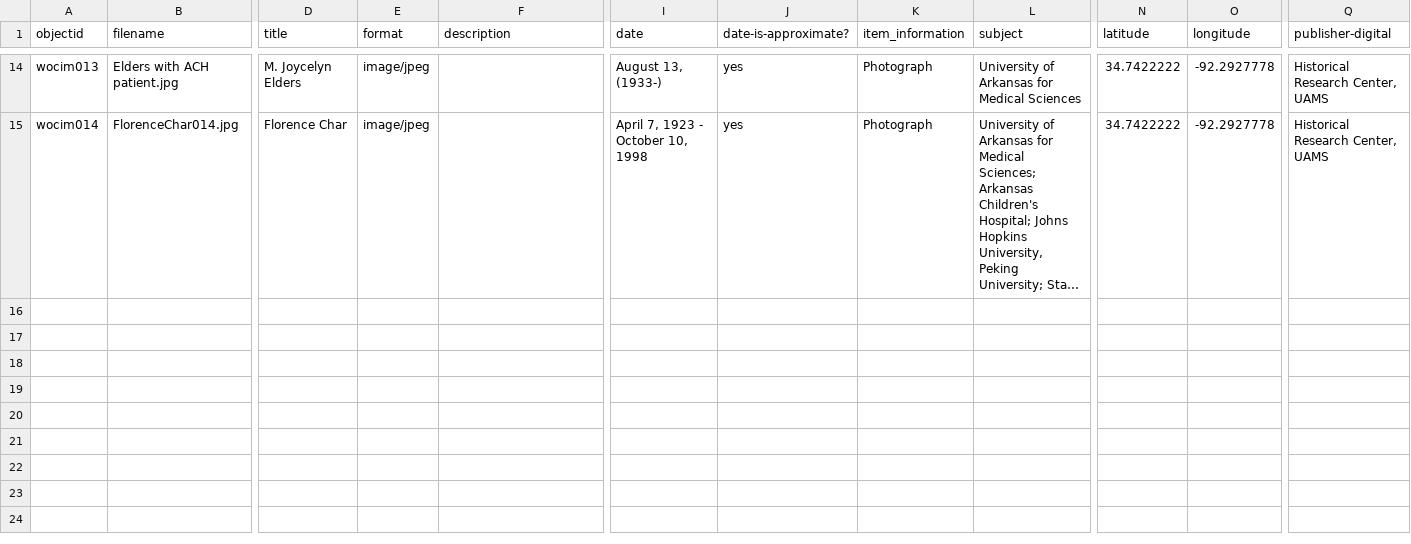
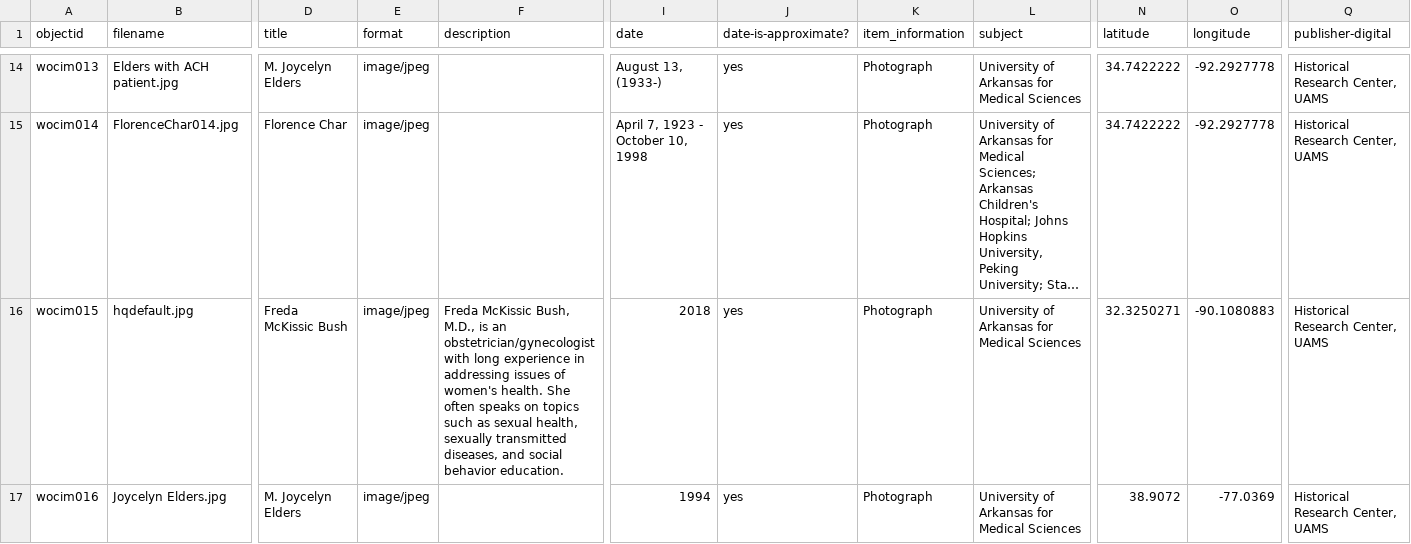
Before and after one commit to Starkad2/Wocim-GH2, a CSV file: _data/Wocim.csv, drawn as a sheet; only a part is shown, gaps mark what is left out; long unchanged cells end in …; rows hold the shown columns only; the diff covers the shown part only; the diff names each change by its address in the sheet, - before the commit and + after, or states it on an @@ line.

Commit message:
Add files via upload

```diff
--- a/_data/Wocim.csv
+++ b/_data/Wocim.csv
+row 16: wocim015 | hqdefault.jpg | Freda McKissic Bush | image/jpeg | Freda McKissic Bush, M.D., is an obstetrician/gynecologist with long experience in addressing issues of women's health. She often speaks on topics such as sexual health, sexually transmitted diseases, and social behavior education. | 2018 | yes | Photograph | University of Arkansas for Medical Sciences | 32.3250271 | -90.1080883 | Historical Research Center, UAMS
+row 17: wocim016 | Joycelyn Elders.jpg | M. Joycelyn Elders | image/jpeg |  | 1994 | yes | Photograph | University of Arkansas for Medical Sciences | 38.9072 | -77.0369 | Historical Research Center, UAMS
```
Also changed, not shown: 2 added rows elsewhere in this file.
